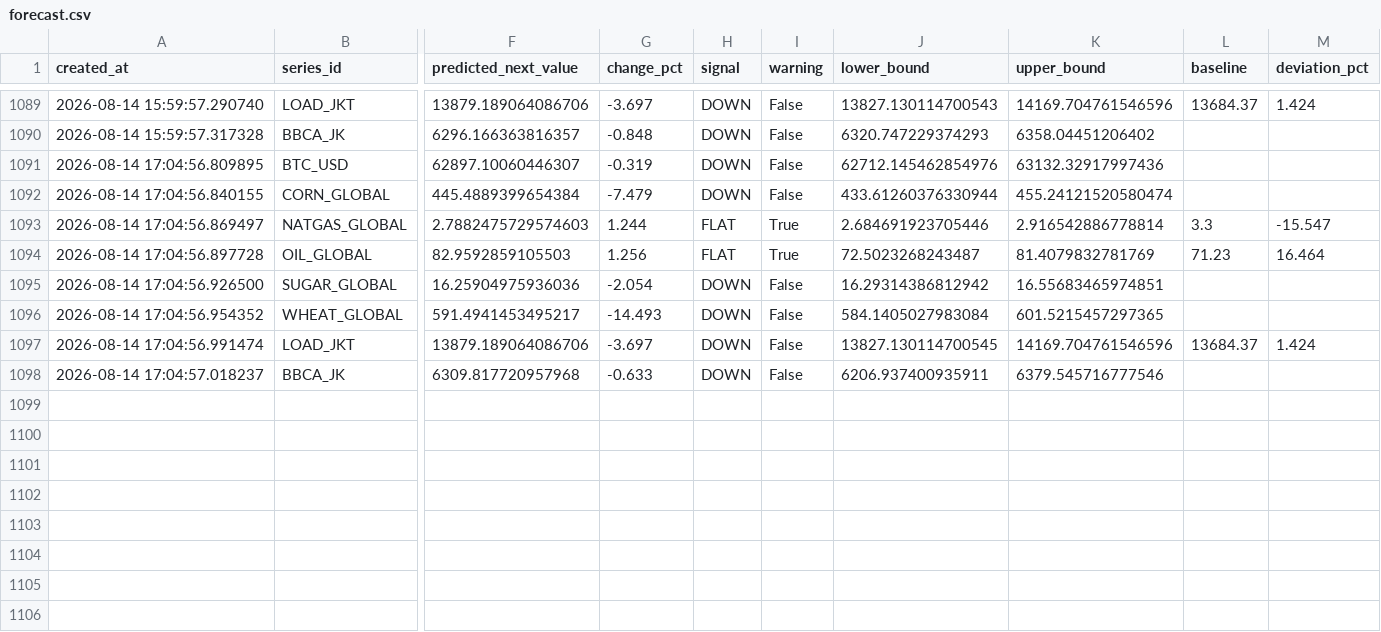
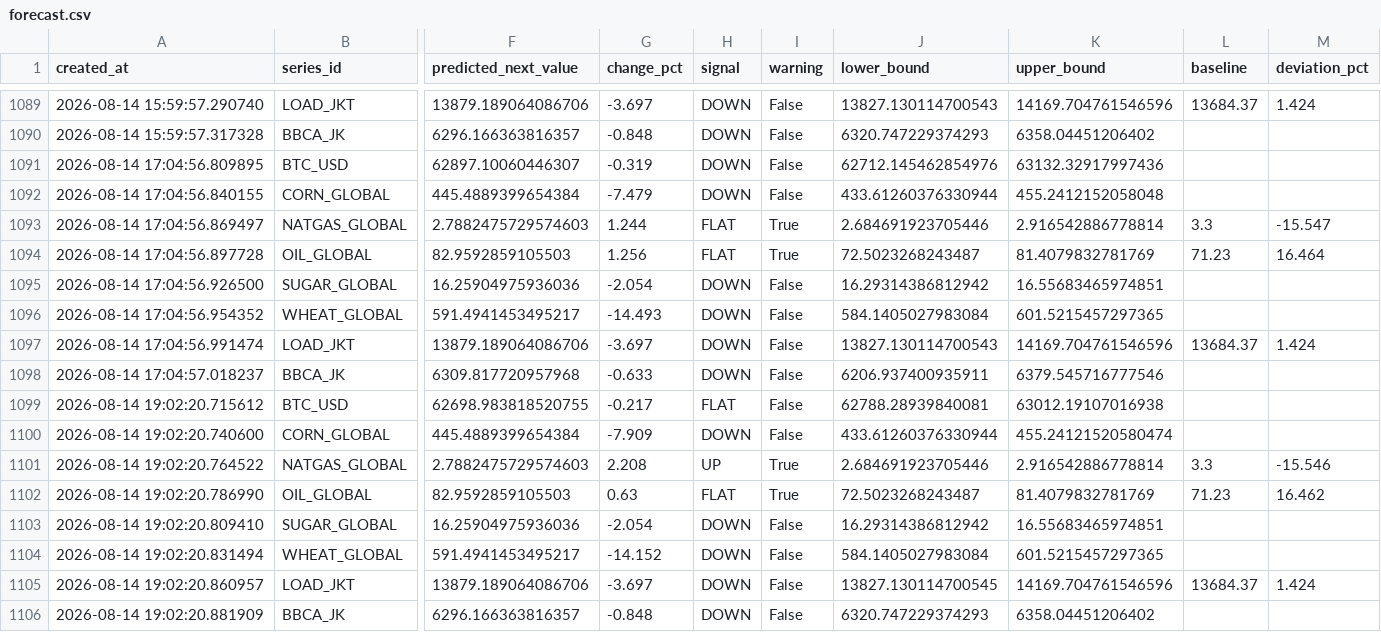
Before and after one commit to salimz-arch/tsf-market-analytics, a CSV file: data/forecasts/forecast.csv, drawn as a sheet; only a part is shown, gaps mark what is left out; rows hold the shown columns only; the diff names each change by its address in the sheet, - before the commit and + after, or states it on an @@ line.

```diff
--- a/data/forecasts/forecast.csv
+++ b/data/forecasts/forecast.csv
-K1092 (upper_bound): 455.24121520580474
+K1092 (upper_bound): 455.2412152058048
-J1097 (lower_bound): 13827.130114700545
+J1097 (lower_bound): 13827.130114700543
+row 1099: 2026-08-14 19:02:20.715612 | BTC_USD | 62698.983818520755 | -0.217 | FLAT | False | 62788.28939840081 | 63012.19107016938
+row 1100: 2026-08-14 19:02:20.740600 | CORN_GLOBAL | 445.4889399654384 | -7.909 | DOWN | False | 433.61260376330944 | 455.24121520580474
+row 1101: 2026-08-14 19:02:20.764522 | NATGAS_GLOBAL | 2.7882475729574603 | 2.208 | UP | True | 2.684691923705446 | 2.916542886778814 | 3.3 | -15.546
+row 1102: 2026-08-14 19:02:20.786990 | OIL_GLOBAL | 82.9592859105503 | 0.63 | FLAT | True | 72.5023268243487 | 81.4079832781769 | 71.23 | 16.462
+row 1103: 2026-08-14 19:02:20.809410 | SUGAR_GLOBAL | 16.25904975936036 | -2.054 | DOWN | False | 16.29314386812942 | 16.55683465974851
+row 1104: 2026-08-14 19:02:20.831494 | WHEAT_GLOBAL | 591.4941453495217 | -14.152 | DOWN | False | 584.1405027983084 | 601.5215457297365
+row 1105: 2026-08-14 19:02:20.860957 | LOAD_JKT | 13879.189064086706 | -3.697 | DOWN | False | 13827.130114700545 | 14169.704761546596 | 13684.37 | 1.424
+row 1106: 2026-08-14 19:02:20.881909 | BBCA_JK | 6296.166363816357 | -0.848 | DOWN | False | 6320.747229374293 | 6358.04451206402
```
Also changed, not shown: data/forecasts/conclusions.csv, data/forecasts/evaluation.csv, 15 other files.
